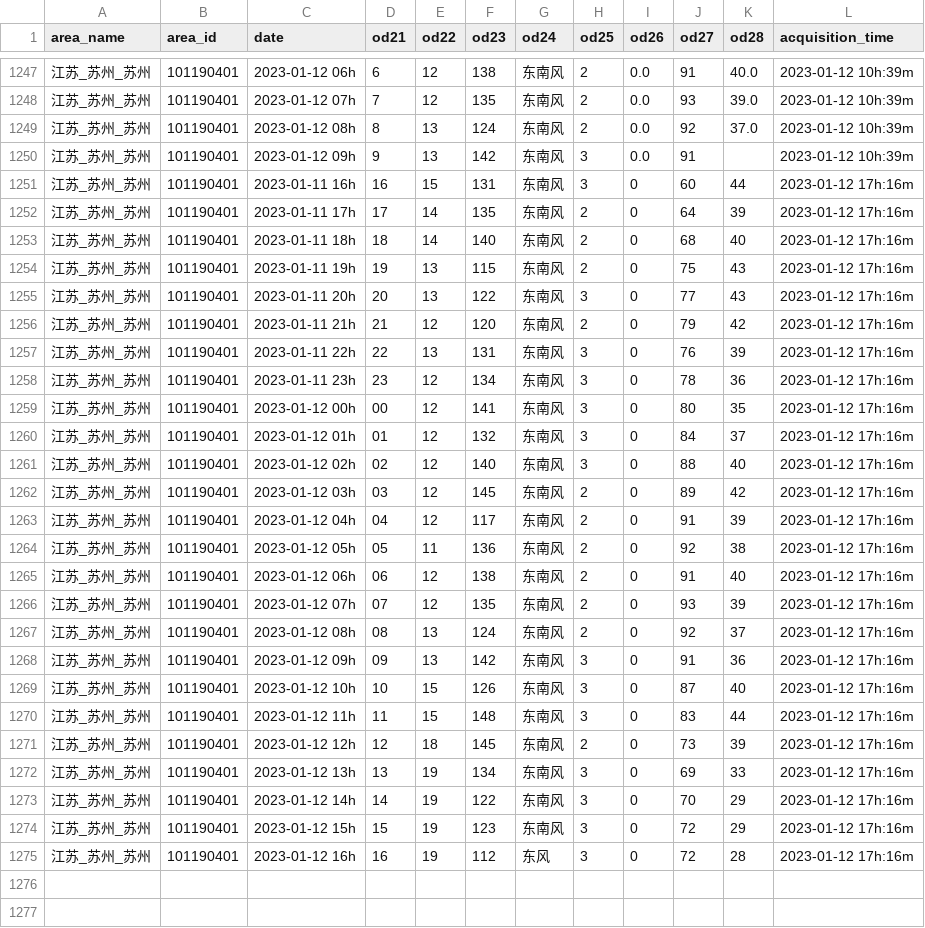
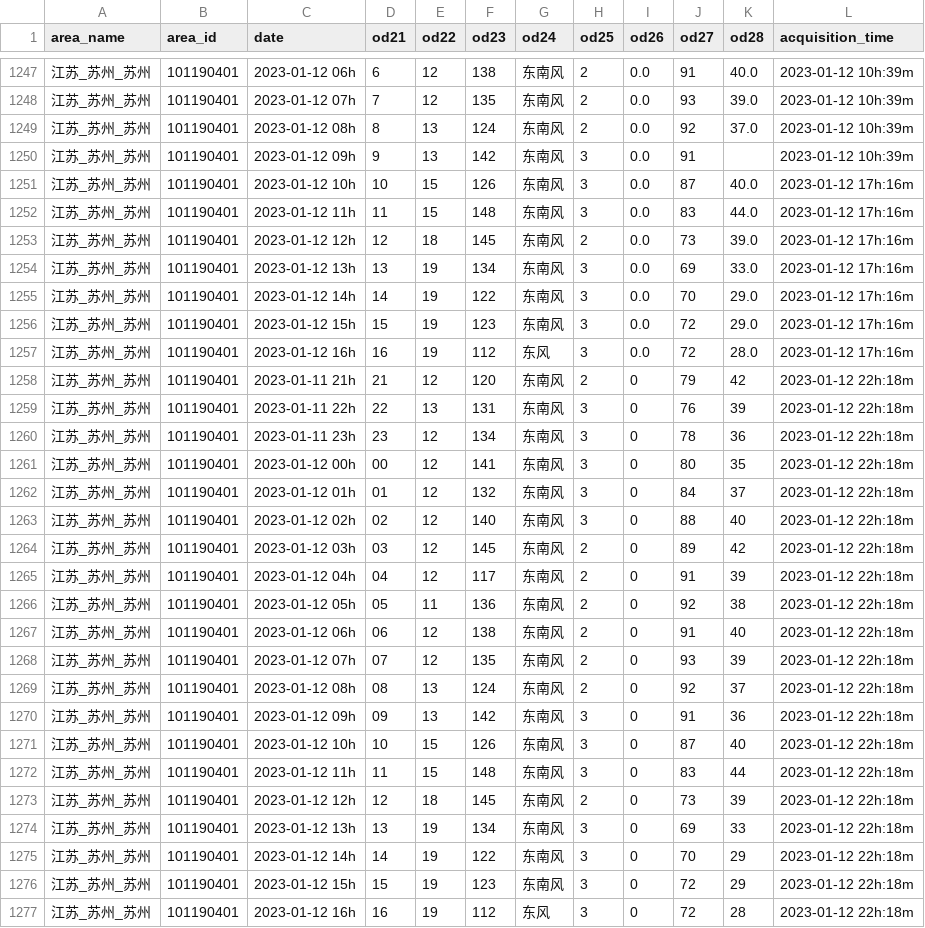
Before and after one commit to zjmCooler/weather, a CSV file: city_weather_suzhou.csv, drawn as a sheet; only a part is shown, gaps mark what is left out; the diff covers the shown part only.

```diff
--- a/city_weather_suzhou.csv
+++ b/city_weather_suzhou.csv
@@ -1250,26 +1250,28 @@
 江苏_苏州_苏州,101190401,2023-01-12 09h,9,13,142,东南风,3,0.0,91,,2023-01-12 10h:39m
-江苏_苏州_苏州,101190401,2023-01-11 16h,16,15,131,东南风,3,0,60,44,2023-01-12 17h:16m
-江苏_苏州_苏州,101190401,2023-01-11 17h,17,14,135,东南风,2,0,64,39,2023-01-12 17h:16m
-江苏_苏州_苏州,101190401,2023-01-11 18h,18,14,140,东南风,2,0,68,40,2023-01-12 17h:16m
-江苏_苏州_苏州,101190401,2023-01-11 19h,19,13,115,东南风,2,0,75,43,2023-01-12 17h:16m
-江苏_苏州_苏州,101190401,2023-01-11 20h,20,13,122,东南风,3,0,77,43,2023-01-12 17h:16m
-江苏_苏州_苏州,101190401,2023-01-11 21h,21,12,120,东南风,2,0,79,42,2023-01-12 17h:16m
-江苏_苏州_苏州,101190401,2023-01-11 22h,22,13,131,东南风,3,0,76,39,2023-01-12 17h:16m
-江苏_苏州_苏州,101190401,2023-01-11 23h,23,12,134,东南风,3,0,78,36,2023-01-12 17h:16m
-江苏_苏州_苏州,101190401,2023-01-12 00h,00,12,141,东南风,3,0,80,35,2023-01-12 17h:16m
-江苏_苏州_苏州,101190401,2023-01-12 01h,01,12,132,东南风,3,0,84,37,2023-01-12 17h:16m
-江苏_苏州_苏州,101190401,2023-01-12 02h,02,12,140,东南风,3,0,88,40,2023-01-12 17h:16m
-江苏_苏州_苏州,101190401,2023-01-12 03h,03,12,145,东南风,2,0,89,42,2023-01-12 17h:16m
-江苏_苏州_苏州,101190401,2023-01-12 04h,04,12,117,东南风,2,0,91,39,2023-01-12 17h:16m
-江苏_苏州_苏州,101190401,2023-01-12 05h,05,11,136,东南风,2,0,92,38,2023-01-12 17h:16m
-江苏_苏州_苏州,101190401,2023-01-12 06h,06,12,138,东南风,2,0,91,40,2023-01-12 17h:16m
-江苏_苏州_苏州,101190401,2023-01-12 07h,07,12,135,东南风,2,0,93,39,2023-01-12 17h:16m
-江苏_苏州_苏州,101190401,2023-01-12 08h,08,13,124,东南风,2,0,92,37,2023-01-12 17h:16m
-江苏_苏州_苏州,101190401,2023-01-12 09h,09,13,142,东南风,3,0,91,36,2023-01-12 17h:16m
-江苏_苏州_苏州,101190401,2023-01-12 10h,10,15,126,东南风,3,0,87,40,2023-01-12 17h:16m
-江苏_苏州_苏州,101190401,2023-01-12 11h,11,15,148,东南风,3,0,83,44,2023-01-12 17h:16m
-江苏_苏州_苏州,101190401,2023-01-12 12h,12,18,145,东南风,2,0,73,39,2023-01-12 17h:16m
-江苏_苏州_苏州,101190401,2023-01-12 13h,13,19,134,东南风,3,0,69,33,2023-01-12 17h:16m
-江苏_苏州_苏州,101190401,2023-01-12 14h,14,19,122,东南风,3,0,70,29,2023-01-12 17h:16m
-江苏_苏州_苏州,101190401,2023-01-12 15h,15,19,123,东南风,3,0,72,29,2023-01-12 17h:16m
-江苏_苏州_苏州,101190401,2023-01-12 16h,16,19,112,东风,3,0,72,28,2023-01-12 17h:16m
+江苏_苏州_苏州,101190401,2023-01-12 10h,10,15,126,东南风,3,0.0,87,40.0,2023-01-12 17h:16m
+江苏_苏州_苏州,101190401,2023-01-12 11h,11,15,148,东南风,3,0.0,83,44.0,2023-01-12 17h:16m
+江苏_苏州_苏州,101190401,2023-01-12 12h,12,18,145,东南风,2,0.0,73,39.0,2023-01-12 17h:16m
+江苏_苏州_苏州,101190401,2023-01-12 13h,13,19,134,东南风,3,0.0,69,33.0,2023-01-12 17h:16m
+江苏_苏州_苏州,101190401,2023-01-12 14h,14,19,122,东南风,3,0.0,70,29.0,2023-01-12 17h:16m
+江苏_苏州_苏州,101190401,2023-01-12 15h,15,19,123,东南风,3,0.0,72,29.0,2023-01-12 17h:16m
+江苏_苏州_苏州,101190401,2023-01-12 16h,16,19,112,东风,3,0.0,72,28.0,2023-01-12 17h:16m
+江苏_苏州_苏州,101190401,2023-01-11 21h,21,12,120,东南风,2,0,79,42,2023-01-12 22h:18m
+江苏_苏州_苏州,101190401,2023-01-11 22h,22,13,131,东南风,3,0,76,39,2023-01-12 22h:18m
+江苏_苏州_苏州,101190401,2023-01-11 23h,23,12,134,东南风,3,0,78,36,2023-01-12 22h:18m
+江苏_苏州_苏州,101190401,2023-01-12 00h,00,12,141,东南风,3,0,80,35,2023-01-12 22h:18m
+江苏_苏州_苏州,101190401,2023-01-12 01h,01,12,132,东南风,3,0,84,37,2023-01-12 22h:18m
+江苏_苏州_苏州,101190401,2023-01-12 02h,02,12,140,东南风,3,0,88,40,2023-01-12 22h:18m
+江苏_苏州_苏州,101190401,2023-01-12 03h,03,12,145,东南风,2,0,89,42,2023-01-12 22h:18m
+江苏_苏州_苏州,101190401,2023-01-12 04h,04,12,117,东南风,2,0,91,39,2023-01-12 22h:18m
+江苏_苏州_苏州,101190401,2023-01-12 05h,05,11,136,东南风,2,0,92,38,2023-01-12 22h:18m
+江苏_苏州_苏州,101190401,2023-01-12 06h,06,12,138,东南风,2,0,91,40,2023-01-12 22h:18m
+江苏_苏州_苏州,101190401,2023-01-12 07h,07,12,135,东南风,2,0,93,39,2023-01-12 22h:18m
+江苏_苏州_苏州,101190401,2023-01-12 08h,08,13,124,东南风,2,0,92,37,2023-01-12 22h:18m
+江苏_苏州_苏州,101190401,2023-01-12 09h,09,13,142,东南风,3,0,91,36,2023-01-12 22h:18m
+江苏_苏州_苏州,101190401,2023-01-12 10h,10,15,126,东南风,3,0,87,40,2023-01-12 22h:18m
+江苏_苏州_苏州,101190401,2023-01-12 11h,11,15,148,东南风,3,0,83,44,2023-01-12 22h:18m
+江苏_苏州_苏州,101190401,2023-01-12 12h,12,18,145,东南风,2,0,73,39,2023-01-12 22h:18m
+江苏_苏州_苏州,101190401,2023-01-12 13h,13,19,134,东南风,3,0,69,33,2023-01-12 22h:18m
+江苏_苏州_苏州,101190401,2023-01-12 14h,14,19,122,东南风,3,0,70,29,2023-01-12 22h:18m
+江苏_苏州_苏州,101190401,2023-01-12 15h,15,19,123,东南风,3,0,72,29,2023-01-12 22h:18m
+江苏_苏州_苏州,101190401,2023-01-12 16h,16,19,112,东风,3,0,72,28,2023-01-12 22h:18m
```
Also changed, not shown: 5 added rows elsewhere in this file.
